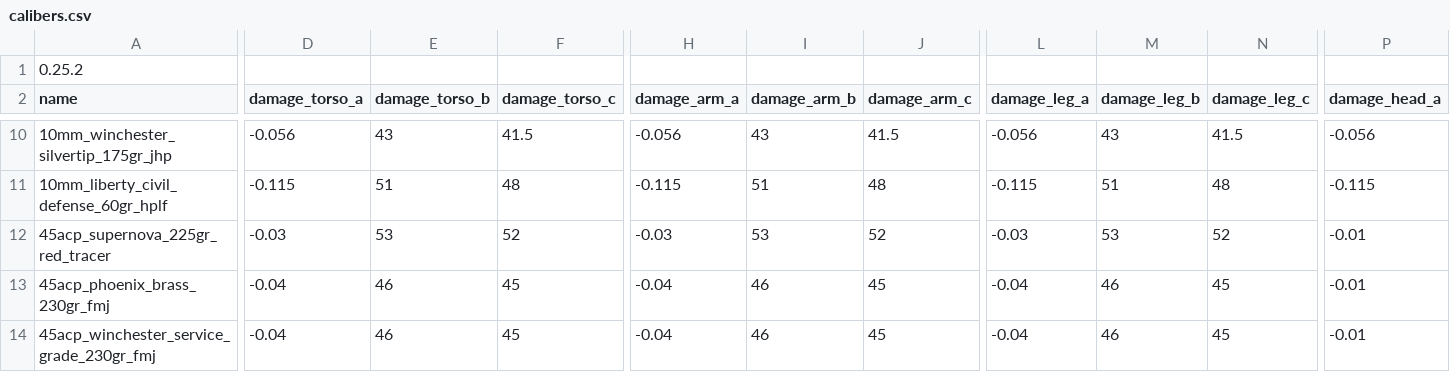
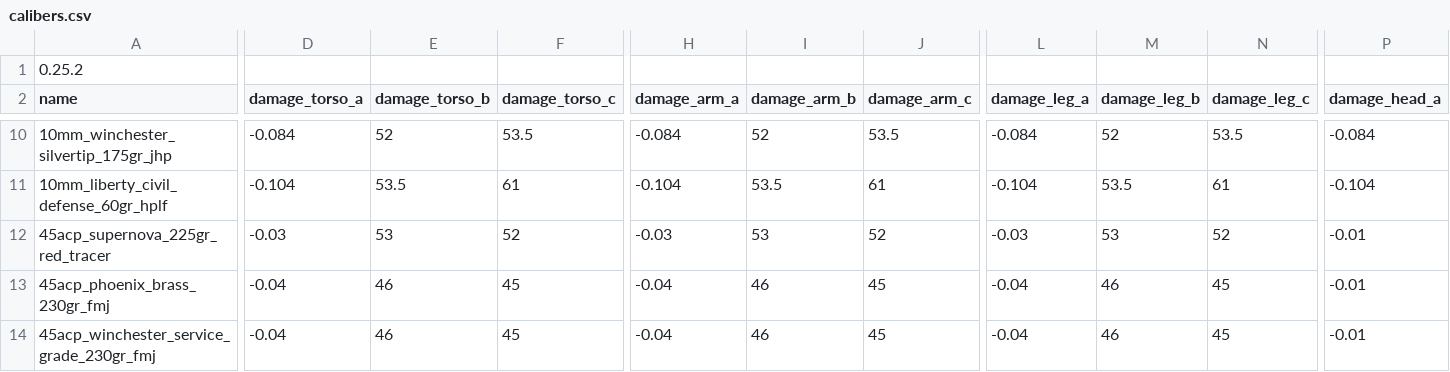
Before and after one commit to recoil-group/deadline-balancing, a CSV file: calibers.csv, drawn as a sheet; only a part is shown, gaps mark what is left out; the diff covers the shown part only; the diff names each change by its address in the sheet, - before the commit and + after, or states it on an @@ line.

Commit message:
fix 10mm damage

```diff
--- a/calibers.csv
+++ b/calibers.csv
-D10 (damage_torso_a): -0.056
+D10 (damage_torso_a): -0.084
-E10 (damage_torso_b): 43
+E10 (damage_torso_b): 52
-F10 (damage_torso_c): 41.5
+F10 (damage_torso_c): 53.5
-H10 (damage_arm_a): -0.056
+H10 (damage_arm_a): -0.084
-I10 (damage_arm_b): 43
+I10 (damage_arm_b): 52
-J10 (damage_arm_c): 41.5
+J10 (damage_arm_c): 53.5
-L10 (damage_leg_a): -0.056
+L10 (damage_leg_a): -0.084
-M10 (damage_leg_b): 43
+M10 (damage_leg_b): 52
-N10 (damage_leg_c): 41.5
+N10 (damage_leg_c): 53.5
-P10 (damage_head_a): -0.056
+P10 (damage_head_a): -0.084
-D11 (damage_torso_a): -0.115
+D11 (damage_torso_a): -0.104
-E11 (damage_torso_b): 51
+E11 (damage_torso_b): 53.5
-F11 (damage_torso_c): 48
+F11 (damage_torso_c): 61
-H11 (damage_arm_a): -0.115
+H11 (damage_arm_a): -0.104
-I11 (damage_arm_b): 51
+I11 (damage_arm_b): 53.5
-J11 (damage_arm_c): 48
+J11 (damage_arm_c): 61
-L11 (damage_leg_a): -0.115
+L11 (damage_leg_a): -0.104
-M11 (damage_leg_b): 51
+M11 (damage_leg_b): 53.5
-N11 (damage_leg_c): 48
+N11 (damage_leg_c): 61
-P11 (damage_head_a): -0.115
+P11 (damage_head_a): -0.104
```
Also changed, not shown: 32 edited cells elsewhere in this file.
